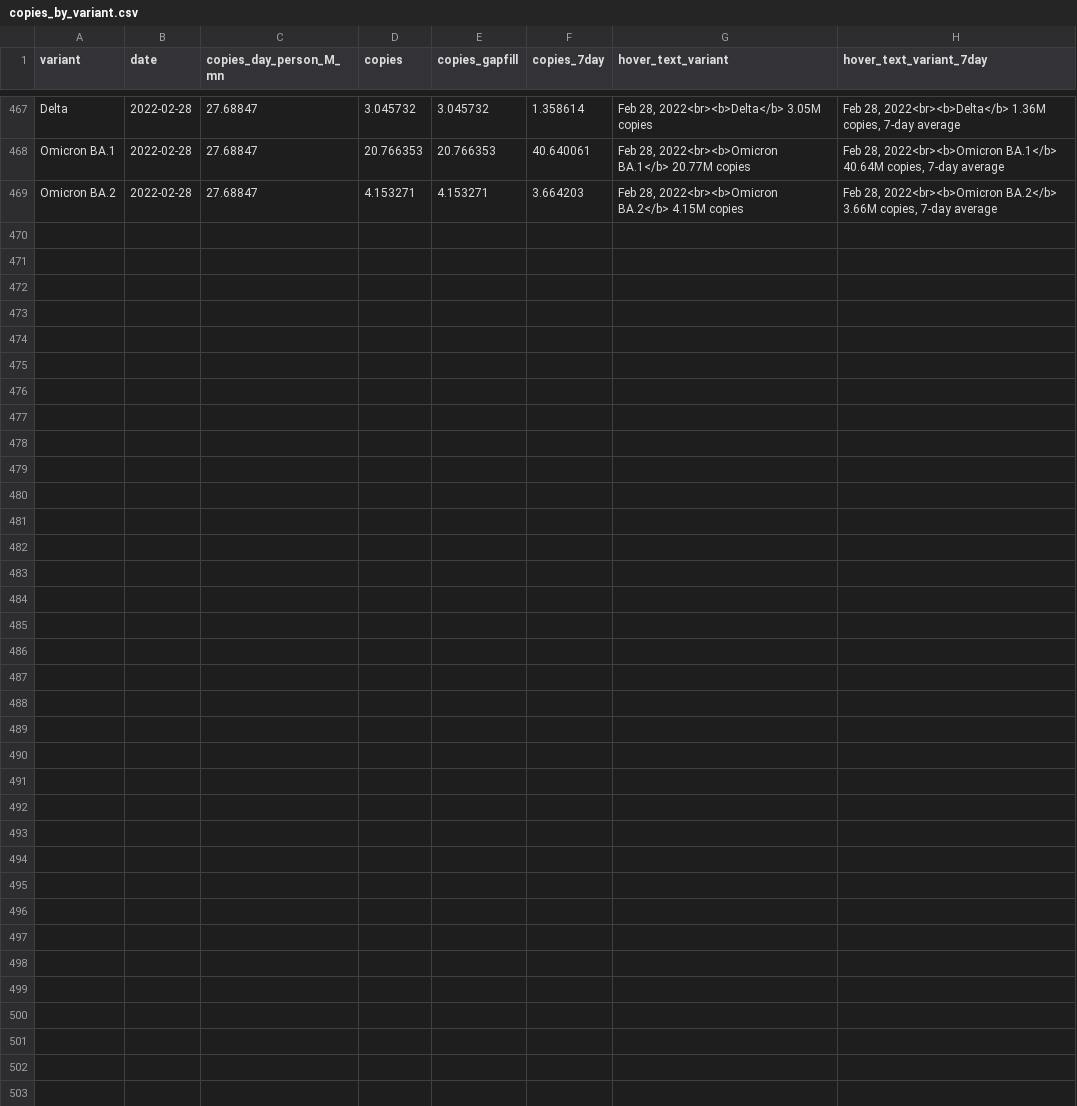
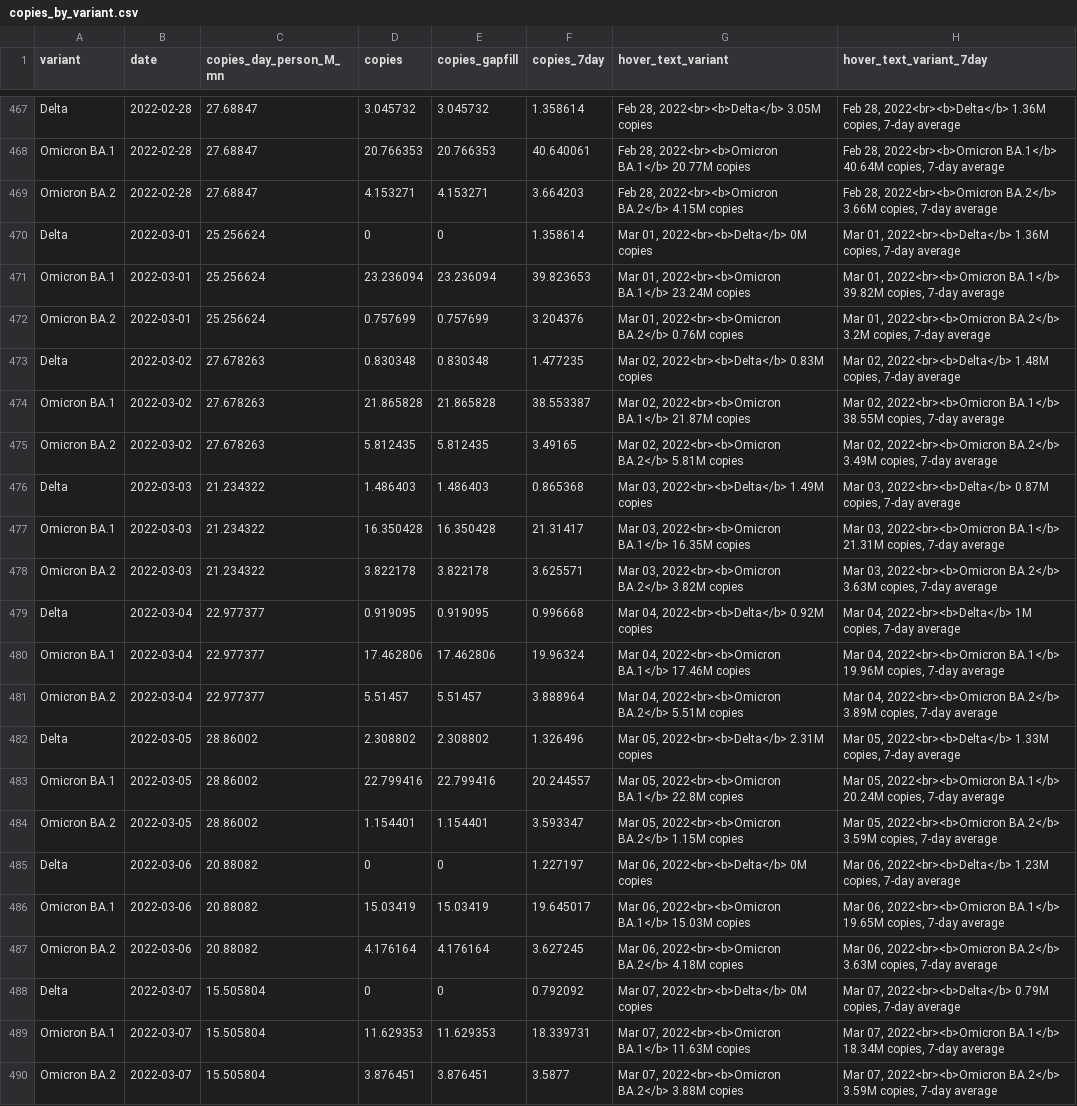
Before and after one commit to Metropolitan-Council/covid-poops, a CSV file: data/copies_by_variant.csv, drawn as a sheet; only a part is shown, gaps mark what is left out.

Commit message:
Update data

```diff
--- a/data/copies_by_variant.csv
+++ b/data/copies_by_variant.csv
@@ -469 +469,22 @@
 "Omicron BA.2",2022-02-28,27.68847,4.153271,4.153271,3.664203,"Feb 28, 2022<br><b>Omicron BA.2</b> 4.15M copies","Feb 28, 2022<br><b>Omicron BA.2</b> 3.66M copies, 7-day average"
+"Delta",2022-03-01,25.256624,0,0,1.358614,"Mar 01, 2022<br><b>Delta</b> 0M copies","Mar 01, 2022<br><b>Delta</b> 1.36M copies, 7-day average"
+"Omicron BA.1",2022-03-01,25.256624,23.236094,23.236094,39.823653,"Mar 01, 2022<br><b>Omicron BA.1</b> 23.24M copies","Mar 01, 2022<br><b>Omicron BA.1</b> 39.82M copies, 7-day average"
+"Omicron BA.2",2022-03-01,25.256624,0.757699,0.757699,3.204376,"Mar 01, 2022<br><b>Omicron BA.2</b> 0.76M copies","Mar 01, 2022<br><b>Omicron BA.2</b> 3.2M copies, 7-day average"
+"Delta",2022-03-02,27.678263,0.830348,0.830348,1.477235,"Mar 02, 2022<br><b>Delta</b> 0.83M copies","Mar 02, 2022<br><b>Delta</b> 1.48M copies, 7-day average"
+"Omicron BA.1",2022-03-02,27.678263,21.865828,21.865828,38.553387,"Mar 02, 2022<br><b>Omicron BA.1</b> 21.87M copies","Mar 02, 2022<br><b>Omicron BA.1</b> 38.55M copies, 7-day average"
+"Omicron BA.2",2022-03-02,27.678263,5.812435,5.812435,3.49165,"Mar 02, 2022<br><b>Omicron BA.2</b> 5.81M copies","Mar 02, 2022<br><b>Omicron BA.2</b> 3.49M copies, 7-day average"
+"Delta",2022-03-03,21.234322,1.486403,1.486403,0.865368,"Mar 03, 2022<br><b>Delta</b> 1.49M copies","Mar 03, 2022<br><b>Delta</b> 0.87M copies, 7-day average"
+"Omicron BA.1",2022-03-03,21.234322,16.350428,16.350428,21.31417,"Mar 03, 2022<br><b>Omicron BA.1</b> 16.35M copies","Mar 03, 2022<br><b>Omicron BA.1</b> 21.31M copies, 7-day average"
+"Omicron BA.2",2022-03-03,21.234322,3.822178,3.822178,3.625571,"Mar 03, 2022<br><b>Omicron BA.2</b> 3.82M copies","Mar 03, 2022<br><b>Omicron BA.2</b> 3.63M copies, 7-day average"
+"Delta",2022-03-04,22.977377,0.919095,0.919095,0.996668,"Mar 04, 2022<br><b>Delta</b> 0.92M copies","Mar 04, 2022<br><b>Delta</b> 1M copies, 7-day average"
+"Omicron BA.1",2022-03-04,22.977377,17.462806,17.462806,19.96324,"Mar 04, 2022<br><b>Omicron BA.1</b> 17.46M copies","Mar 04, 2022<br><b>Omicron BA.1</b> 19.96M copies, 7-day average"
+"Omicron BA.2",2022-03-04,22.977377,5.51457,5.51457,3.888964,"Mar 04, 2022<br><b>Omicron BA.2</b> 5.51M copies","Mar 04, 2022<br><b>Omicron BA.2</b> 3.89M copies, 7-day average"
+"Delta",2022-03-05,28.86002,2.308802,2.308802,1.326496,"Mar 05, 2022<br><b>Delta</b> 2.31M copies","Mar 05, 2022<br><b>Delta</b> 1.33M copies, 7-day average"
+"Omicron BA.1",2022-03-05,28.86002,22.799416,22.799416,20.244557,"Mar 05, 2022<br><b>Omicron BA.1</b> 22.8M copies","Mar 05, 2022<br><b>Omicron BA.1</b> 20.24M copies, 7-day average"
+"Omicron BA.2",2022-03-05,28.86002,1.154401,1.154401,3.593347,"Mar 05, 2022<br><b>Omicron BA.2</b> 1.15M copies","Mar 05, 2022<br><b>Omicron BA.2</b> 3.59M copies, 7-day average"
+"Delta",2022-03-06,20.88082,0,0,1.227197,"Mar 06, 2022<br><b>Delta</b> 0M copies","Mar 06, 2022<br><b>Delta</b> 1.23M copies, 7-day average"
+"Omicron BA.1",2022-03-06,20.88082,15.03419,15.03419,19.645017,"Mar 06, 2022<br><b>Omicron BA.1</b> 15.03M copies","Mar 06, 2022<br><b>Omicron BA.1</b> 19.65M copies, 7-day average"
+"Omicron BA.2",2022-03-06,20.88082,4.176164,4.176164,3.627245,"Mar 06, 2022<br><b>Omicron BA.2</b> 4.18M copies","Mar 06, 2022<br><b>Omicron BA.2</b> 3.63M copies, 7-day average"
+"Delta",2022-03-07,15.505804,0,0,0.792092,"Mar 07, 2022<br><b>Delta</b> 0M copies","Mar 07, 2022<br><b>Delta</b> 0.79M copies, 7-day average"
+"Omicron BA.1",2022-03-07,15.505804,11.629353,11.629353,18.339731,"Mar 07, 2022<br><b>Omicron BA.1</b> 11.63M copies","Mar 07, 2022<br><b>Omicron BA.1</b> 18.34M copies, 7-day average"
+"Omicron BA.2",2022-03-07,15.505804,3.876451,3.876451,3.5877,"Mar 07, 2022<br><b>Omicron BA.2</b> 3.88M copies","Mar 07, 2022<br><b>Omicron BA.2</b> 3.59M copies, 7-day average"
```
Also changed, not shown: data/clean_load_data.csv, data/clean_variant_data.csv, 17 other files.
